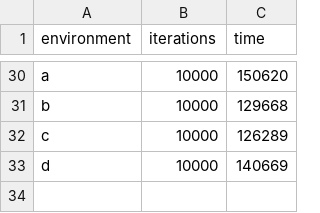
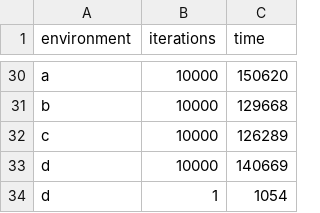
Before and after one commit to harymitchell/distributedDatabaseTest, a CSV file: results.csv, drawn as a sheet; only a part is shown, gaps mark what is left out.

```diff
--- a/results.csv
+++ b/results.csv
@@ -33 +33,2 @@ c,10000,126289
 d,10000,140669
+d,1,1054
```
Also changed, not shown: 1 other file.
